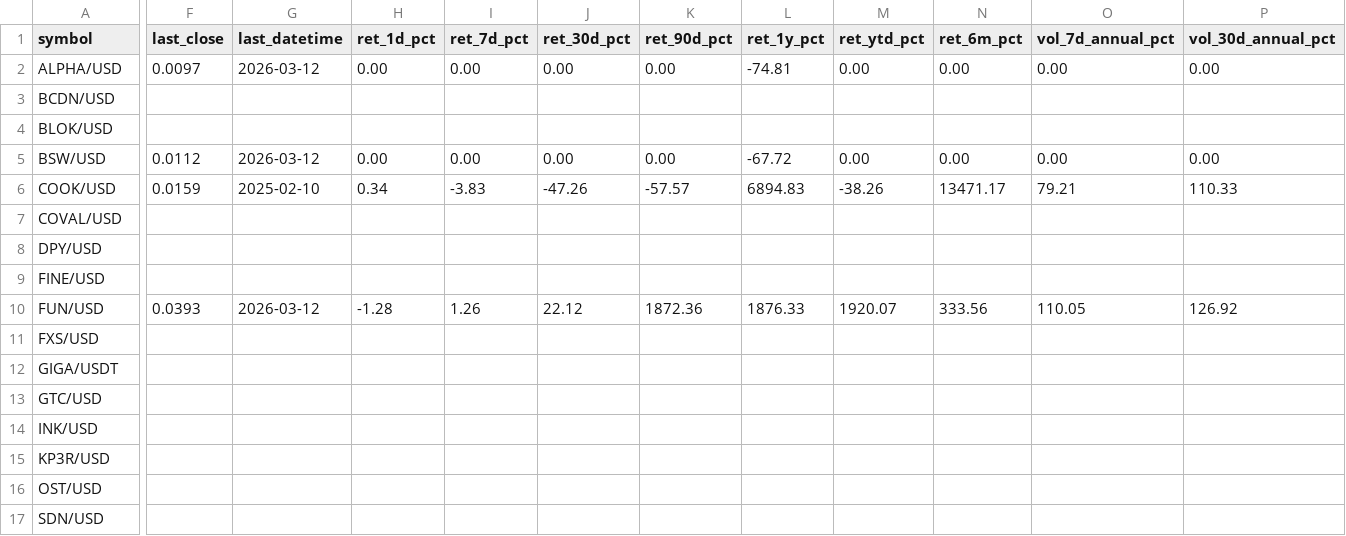
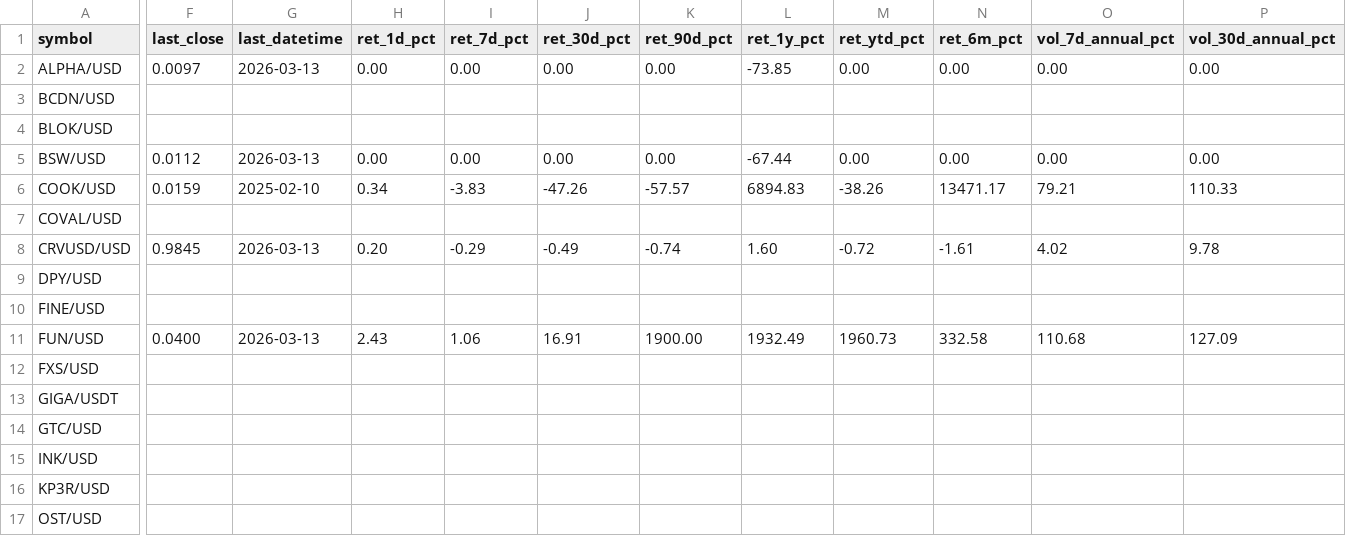
Before and after one commit to Bencode92/stock-analysis-platform, a CSV file: data/filtered/Crypto_rejected_volatility.csv, drawn as a sheet; only a part is shown, gaps mark what is left out; the shorter side is filled out with more unchanged rows; addresses are those after the commit; rows hold the shown columns only; the diff covers the shown part only; the diff names each change by its address in the sheet, - before the commit and + after, or states it on an @@ line.

```diff
--- a/data/filtered/Crypto_rejected_volatility.csv
+++ b/data/filtered/Crypto_rejected_volatility.csv
-G2 (last_datetime): 2026-03-12
+G2 (last_datetime): 2026-03-13
-L2 (ret_1y_pct): -74.81
+L2 (ret_1y_pct): -73.85
-G5 (last_datetime): 2026-03-12
+G5 (last_datetime): 2026-03-13
-L5 (ret_1y_pct): -67.72
+L5 (ret_1y_pct): -67.44
+row 8: CRVUSD/USD | 0.9845 | 2026-03-13 | 0.20 | -0.29 | -0.49 | -0.74 | 1.60 | -0.72 | -1.61 | 4.02 | 9.78
-F11 (last_close): 0.0393
+F11 (last_close): 0.0400
-G11 (last_datetime): 2026-03-12
+G11 (last_datetime): 2026-03-13
-H11 (ret_1d_pct): -1.28
+H11 (ret_1d_pct): 2.43
-I11 (ret_7d_pct): 1.26
+I11 (ret_7d_pct): 1.06
-J11 (ret_30d_pct): 22.12
+J11 (ret_30d_pct): 16.91
-K11 (ret_90d_pct): 1872.36
+K11 (ret_90d_pct): 1900.00
-L11 (ret_1y_pct): 1876.33
+L11 (ret_1y_pct): 1932.49
-M11 (ret_ytd_pct): 1920.07
+M11 (ret_ytd_pct): 1960.73
-N11 (ret_6m_pct): 333.56
+N11 (ret_6m_pct): 332.58
-O11 (vol_7d_annual_pct): 110.05
+O11 (vol_7d_annual_pct): 110.68
-P11 (vol_30d_annual_pct): 126.92
+P11 (vol_30d_annual_pct): 127.09
```
Also changed, not shown: 28 edited cells elsewhere in this file, data/filtered/Crypto_filtered_volatility.csv, data/filtered/Top10_momentum.csv, 3 other files.
